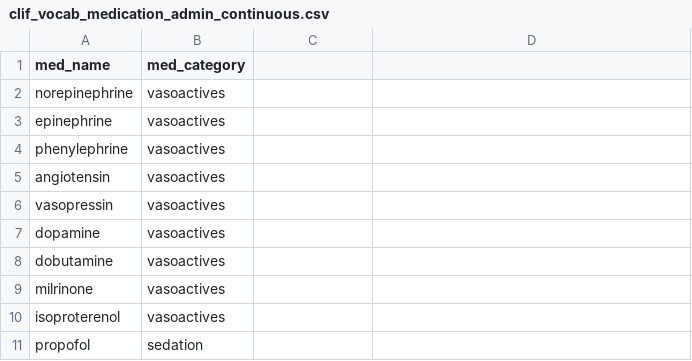
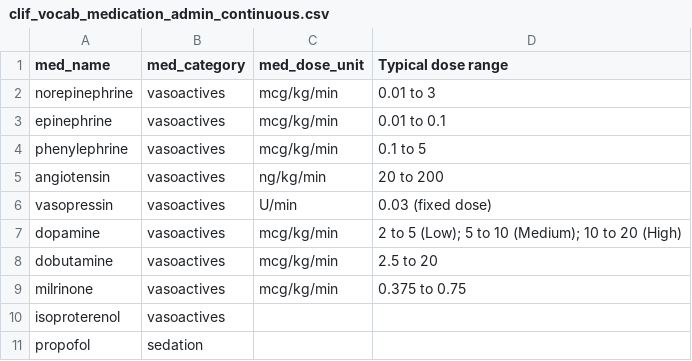
Before and after one commit to kaveriC/CLIF-1.0, a CSV file: limited_vocabulary/clif_vocab_medication_admin_continuous.csv, drawn as a sheet; only a part is shown; the diff names each change by its address in the sheet, - before the commit and + after, or states it on an @@ line.

```diff
--- a/limited_vocabulary/clif_vocab_medication_admin_continuous.csv
+++ b/limited_vocabulary/clif_vocab_medication_admin_continuous.csv
-C1: (empty)
+C1: med_dose_unit
-D1: (empty)
+D1: Typical dose range
-C2:C4 (med_dose_unit): (empty)
+C2:C4 (med_dose_unit): mcg/kg/min
-D2 (Typical dose range): (empty)
+D2 (Typical dose range): 0.01 to 3
-D3 (Typical dose range): (empty)
+D3 (Typical dose range): 0.01 to 0.1
-D4 (Typical dose range): (empty)
+D4 (Typical dose range): 0.1 to 5
-C5 (med_dose_unit): (empty)
+C5 (med_dose_unit): ng/kg/min
-D5 (Typical dose range): (empty)
+D5 (Typical dose range): 20 to 200
-C6 (med_dose_unit): (empty)
+C6 (med_dose_unit): U/min
-D6 (Typical dose range): (empty)
+D6 (Typical dose range): 0.03 (fixed dose)
-C7:C9 (med_dose_unit): (empty)
+C7:C9 (med_dose_unit): mcg/kg/min
-D7 (Typical dose range): (empty)
+D7 (Typical dose range): 2 to 5 (Low); 5 to 10 (Medium); 10 to 20 (High)
-D8 (Typical dose range): (empty)
+D8 (Typical dose range): 2.5 to 20
-D9 (Typical dose range): (empty)
+D9 (Typical dose range): 0.375 to 0.75
```
Also changed, not shown: limited_vocabulary/clif_vocab_labs.csv, 3 other files.
